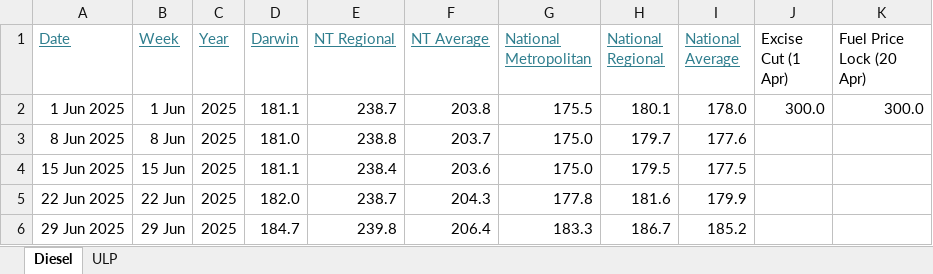
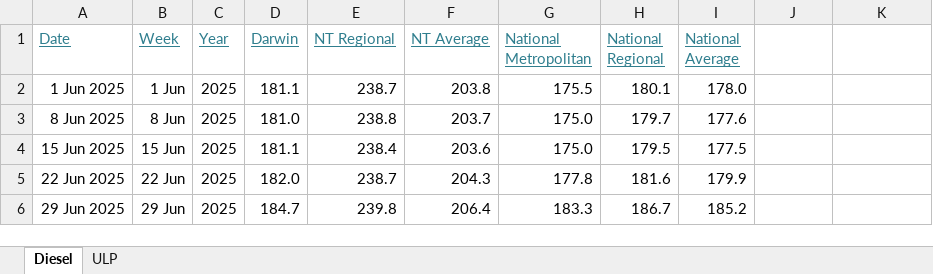
Before and after one commit to ResearchTourismNT/Fuel-Prices, an Excel workbook: data/AIP_fuel_prices_formatted.xlsx, sheet Diesel, drawn as a sheet; only a part is shown; values as stored, in another font and other column widths than the file's, no borders; the diff names each change by its address in the sheet, - before the commit and + after, or states it on an @@ line.

Commit message:
Update AIP fuel price files and documentation

```diff
--- a/data/AIP_fuel_prices_formatted.xlsx (sheet Diesel)
+++ b/data/AIP_fuel_prices_formatted.xlsx (sheet Diesel)
-J1: Excise Cut (1 Apr)
+J1: (empty)
-K1: Fuel Price Lock (20 Apr)
+K1: (empty)
-J2: 300.0
+J2: (empty)
-K2: 300.0
+K2: (empty)
```
Also changed, not shown: sheet ULP, 4 other files.
